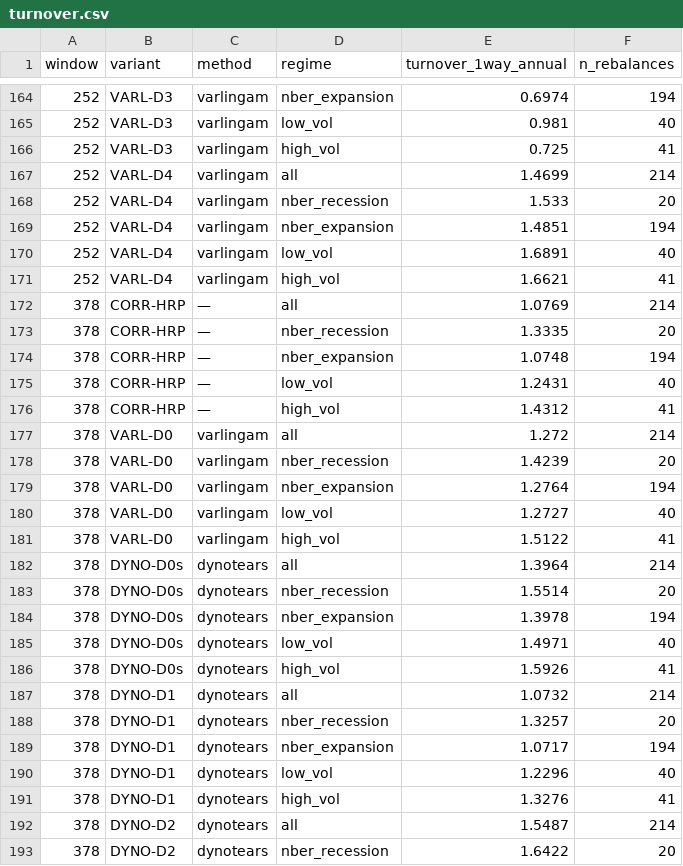
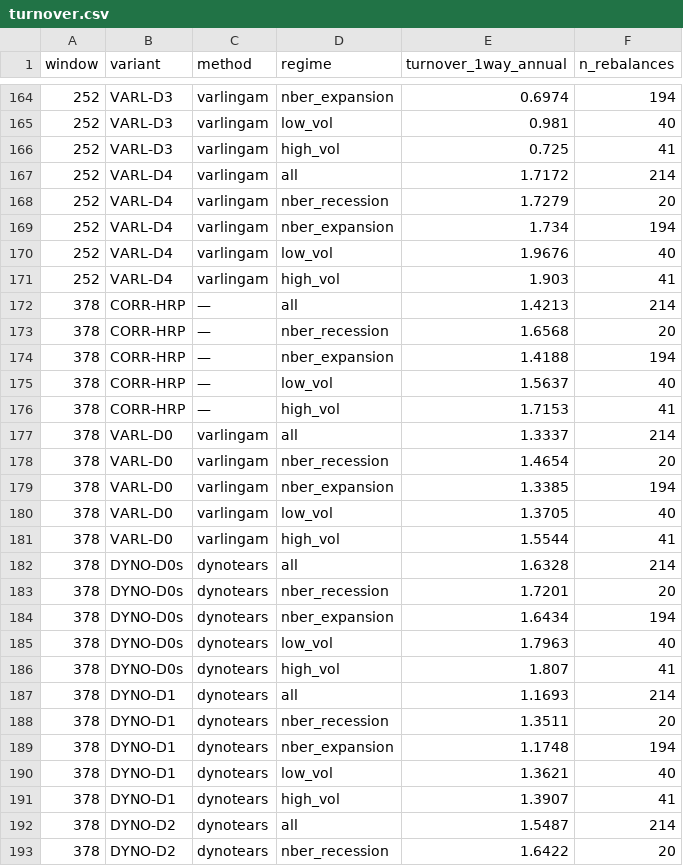
Before and after one commit to j-muthu/portfolio-optimisation-causal-networks, a CSV file: results/regime_analysis/turnover.csv, drawn as a sheet; only a part is shown, gaps mark what is left out; the diff covers the shown part only.

```diff
--- a/results/regime_analysis/turnover.csv
+++ b/results/regime_analysis/turnover.csv
@@ -166,27 +166,27 @@ window,variant,method,regime,turnover_1way_annual,n_rebalances
 252,VARL-D3,varlingam,high_vol,0.725,41
-252,VARL-D4,varlingam,all,1.4699,214
-252,VARL-D4,varlingam,nber_recession,1.533,20
-252,VARL-D4,varlingam,nber_expansion,1.4851,194
-252,VARL-D4,varlingam,low_vol,1.6891,40
-252,VARL-D4,varlingam,high_vol,1.6621,41
-378,CORR-HRP,—,all,1.0769,214
-378,CORR-HRP,—,nber_recession,1.3335,20
-378,CORR-HRP,—,nber_expansion,1.0748,194
-378,CORR-HRP,—,low_vol,1.2431,40
-378,CORR-HRP,—,high_vol,1.4312,41
-378,VARL-D0,varlingam,all,1.272,214
-378,VARL-D0,varlingam,nber_recession,1.4239,20
-378,VARL-D0,varlingam,nber_expansion,1.2764,194
-378,VARL-D0,varlingam,low_vol,1.2727,40
-378,VARL-D0,varlingam,high_vol,1.5122,41
-378,DYNO-D0s,dynotears,all,1.3964,214
-378,DYNO-D0s,dynotears,nber_recession,1.5514,20
-378,DYNO-D0s,dynotears,nber_expansion,1.3978,194
-378,DYNO-D0s,dynotears,low_vol,1.4971,40
-378,DYNO-D0s,dynotears,high_vol,1.5926,41
-378,DYNO-D1,dynotears,all,1.0732,214
-378,DYNO-D1,dynotears,nber_recession,1.3257,20
-378,DYNO-D1,dynotears,nber_expansion,1.0717,194
-378,DYNO-D1,dynotears,low_vol,1.2296,40
-378,DYNO-D1,dynotears,high_vol,1.3276,41
+252,VARL-D4,varlingam,all,1.7172,214
+252,VARL-D4,varlingam,nber_recession,1.7279,20
+252,VARL-D4,varlingam,nber_expansion,1.734,194
+252,VARL-D4,varlingam,low_vol,1.9676,40
+252,VARL-D4,varlingam,high_vol,1.903,41
+378,CORR-HRP,—,all,1.4213,214
+378,CORR-HRP,—,nber_recession,1.6568,20
+378,CORR-HRP,—,nber_expansion,1.4188,194
+378,CORR-HRP,—,low_vol,1.5637,40
+378,CORR-HRP,—,high_vol,1.7153,41
+378,VARL-D0,varlingam,all,1.3337,214
+378,VARL-D0,varlingam,nber_recession,1.4654,20
+378,VARL-D0,varlingam,nber_expansion,1.3385,194
+378,VARL-D0,varlingam,low_vol,1.3705,40
+378,VARL-D0,varlingam,high_vol,1.5544,41
+378,DYNO-D0s,dynotears,all,1.6328,214
+378,DYNO-D0s,dynotears,nber_recession,1.7201,20
+378,DYNO-D0s,dynotears,nber_expansion,1.6434,194
+378,DYNO-D0s,dynotears,low_vol,1.7963,40
+378,DYNO-D0s,dynotears,high_vol,1.807,41
+378,DYNO-D1,dynotears,all,1.1693,214
+378,DYNO-D1,dynotears,nber_recession,1.3511,20
+378,DYNO-D1,dynotears,nber_expansion,1.1748,194
+378,DYNO-D1,dynotears,low_vol,1.3621,40
+378,DYNO-D1,dynotears,high_vol,1.3907,41
 378,DYNO-D2,dynotears,all,1.5487,214
```
Also changed, not shown: 145 edited cells elsewhere in this file, results/oos_slice.csv, results/phase_ii_contrasts.csv, 32 other files.
